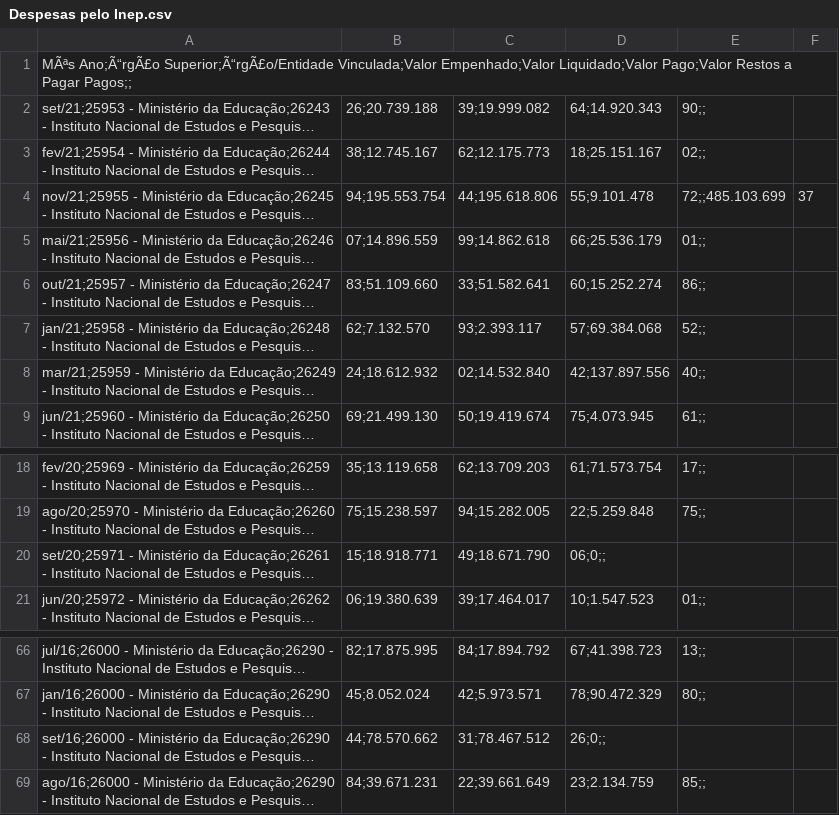
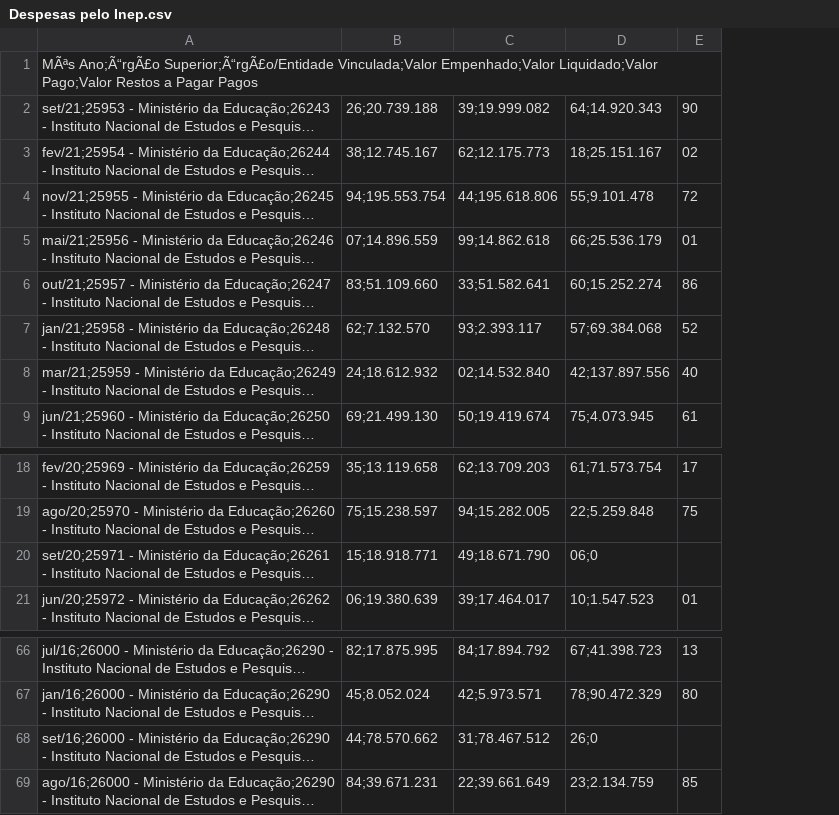
Before and after one commit to toranjamecanica/APC-2020, a CSV file: Despesas pelo Inep.csv, drawn as a sheet; only a part is shown, gaps mark what is left out; long unchanged cells end in …; removed rows and columns are numbered as before the commit, all else as after; the diff names each change by its address in the sheet, - before the commit and + after, or states it on an @@ line.

```diff
--- a/Despesas pelo Inep.csv
+++ b/Despesas pelo Inep.csv
-column E, rows 2-9: 90;; | 02;; | 72;;485.103.699 | 01;; | 86;; | 52;; | 40;; | 61;;; rows 18-21: 17;; | 75;; |  | 01;;; rows 66-69: 13;; | 80;; |  | 85;;
-column F, row 4: 37
+column E, rows 2-9: 90 | 02 | 72 | 01 | 86 | 52 | 40 | 61; rows 18-21: 17 | 75 |  | 01; rows 66-69: 13 | 80 |  | 85
-A1: …a Pagar Pagos;;
+A1: …a Pagar Pagos
-D20: 06;0;;
+D20: 06;0
-D68: 26;0;;
+D68: 26;0
```
Also changed, not shown: 6 other files.
